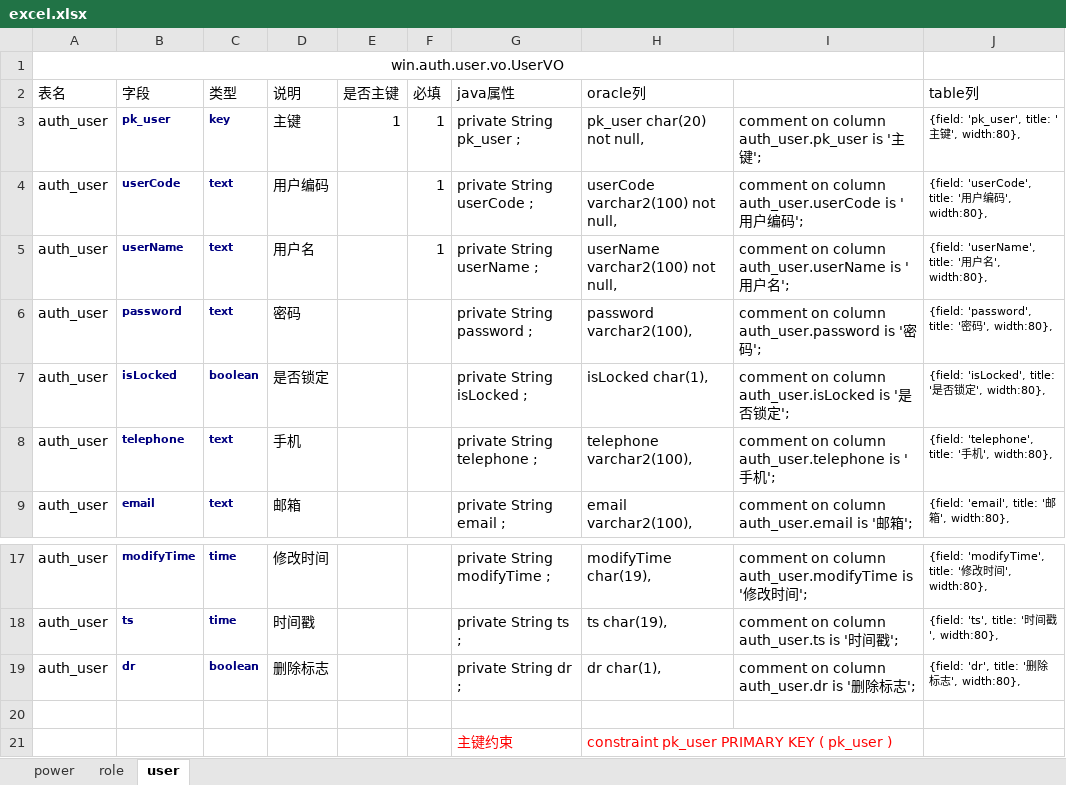
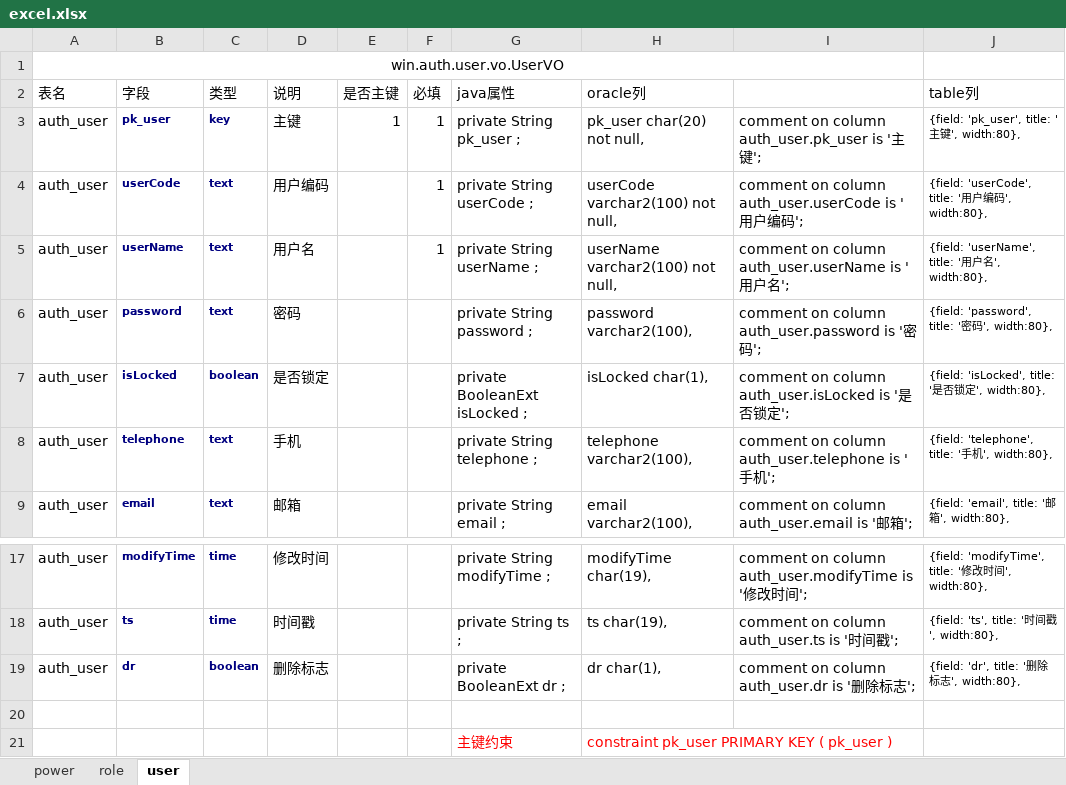
Before and after one commit to awinj/ww, an Excel workbook: web/src/main/resources/doc/excel.xlsx, sheet user, drawn as a sheet; only a part is shown, gaps mark what is left out; values as stored, in another font and other column widths than the file's, no borders; the diff names each change by its address in the sheet, - before the commit and + after, or states it on an @@ line.

```diff
--- a/web/src/main/resources/doc/excel.xlsx (sheet user)
+++ b/web/src/main/resources/doc/excel.xlsx (sheet user)
-G7 (java属性): private String isLocked ;
+G7 (java属性): private BooleanExt isLocked ;
-G19 (java属性): private String dr ;
+G19 (java属性): private BooleanExt dr ;
```
Also changed, not shown: sheet power, sheet role, formulas that keep their value, 8 other files.
